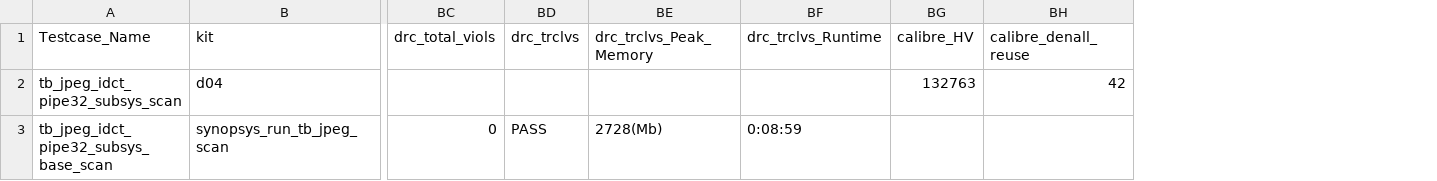
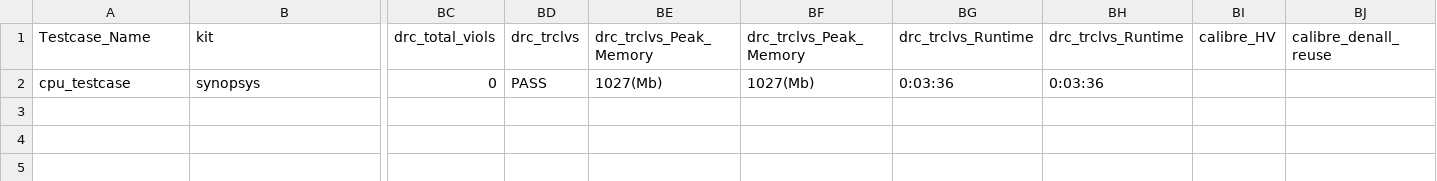
Before and after one commit to abunimeh/ppa, a CSV file: genCSV/Regr_Suite_Runs_Comparison_Data.csv, drawn as a sheet; only a part is shown, gaps mark what is left out; removed rows and columns are numbered as before the commit, all else as after; rows hold the shown columns only; the diff names each change by its address in the sheet, - before the commit and + after, or states it on an @@ line.

```diff
--- a/genCSV/Regr_Suite_Runs_Comparison_Data.csv
+++ b/genCSV/Regr_Suite_Runs_Comparison_Data.csv
+column BF (drc_trclvs_Peak_Memory), empty
+column BH (drc_trclvs_Runtime), empty
-row 2: tb_jpeg_idct_pipe32_subsys_scan | d04 |  |  |  |  | 132763 | 42
-row 3: tb_jpeg_idct_pipe32_subsys_base_scan | synopsys_run_tb_jpeg_scan | 0 | PASS | 2728(Mb) | 0:08:59
+row 2: cpu_testcase | synopsys | 0 | PASS | 1027(Mb) | 1027(Mb) | 0:03:36 | 0:03:36
```
Also changed, not shown: 7 other files.
